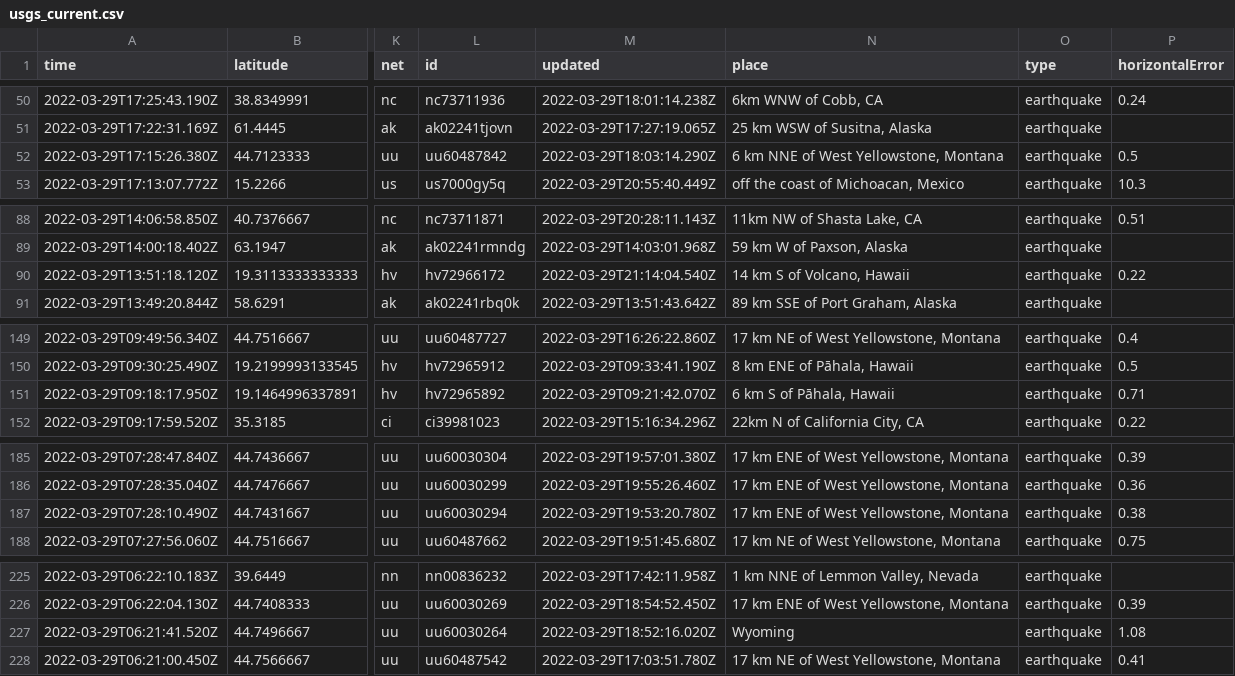
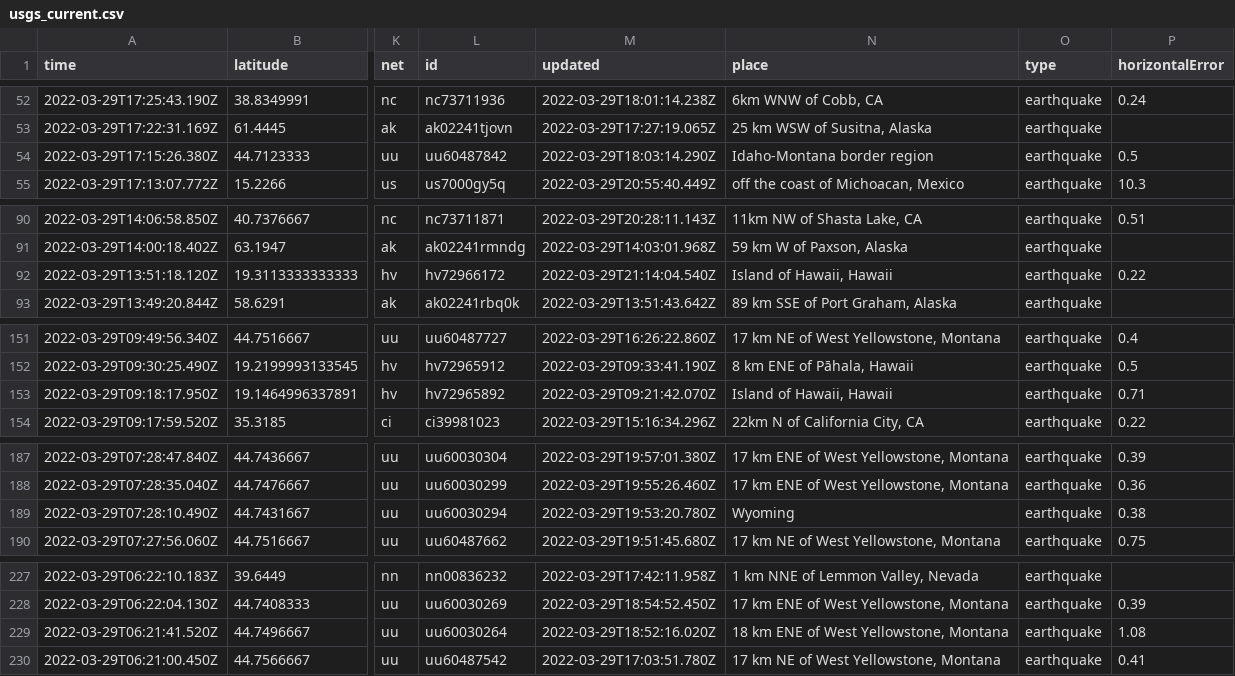
Before and after one commit to Nmargolis/github-action-workshop, a CSV file: usgs_current.csv, drawn as a sheet; only a part is shown, gaps mark what is left out; addresses are those after the commit; the diff covers the shown part only; the diff names each change by its address in the sheet, - before the commit and + after, or states it on an @@ line.

```diff
--- a/usgs_current.csv
+++ b/usgs_current.csv
-N54 (place): 6 km NNE of West Yellowstone, Montana
+N54 (place): Idaho-Montana border region
-N92 (place): 14 km S of Volcano, Hawaii
+N92 (place): Island of Hawaii, Hawaii
-N153 (place): 6 km S of Pāhala, Hawaii
+N153 (place): Island of Hawaii, Hawaii
-N189 (place): 17 km ENE of West Yellowstone, Montana
+N189 (place): Wyoming
-N229 (place): Wyoming
+N229 (place): 18 km ENE of West Yellowstone, Montana
```
Also changed, not shown: 5 added rows, 3 removed rows and 16 edited cells elsewhere in this file, 1 other file.
